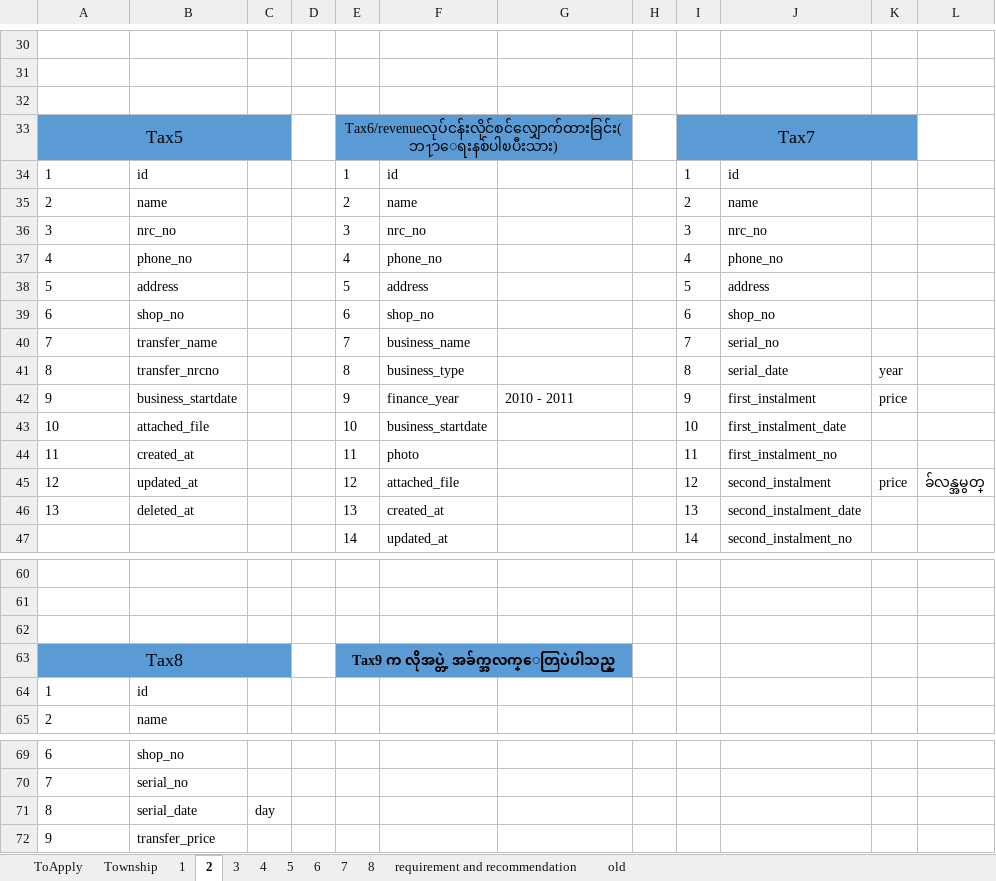
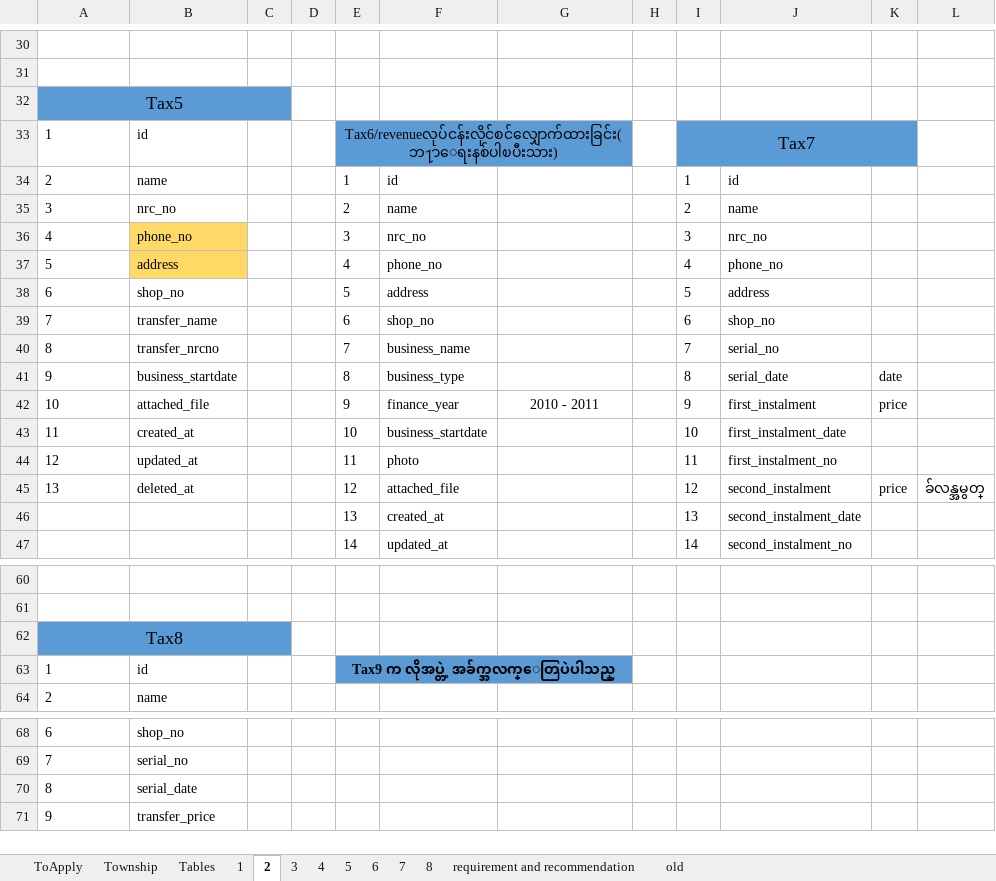
Before and after one commit to winpa123/ToApplyTables, an Excel workbook: ApplyTables.xlsx, sheet 2, drawn as a sheet; only a part is shown, gaps mark what is left out; values as stored, in another font and other column widths than the file's, no borders; removed rows and columns are numbered as before the commit, all else as after; the diff covers the shown part only; the diff names each change by its address in the sheet, - before the commit and + after, or states it on an @@ line.

Commit message:
updated tables

```diff
--- a/ApplyTables.xlsx (sheet 2)
+++ b/ApplyTables.xlsx (sheet 2)
+sheet tab: Tables
@@ column A renumbered between rows 19 and 62 @@
-A32:C32 fill: none
+A32:C32 fill: #5B9BD5
+A32:C32 merged
-A33:C33 fill: #5B9BD5
+A33:C33 fill: none
@@ A33 text size: smaller, alignment: center → left @@
-A33:C33 merged
-B33: (empty)
+B33: id
-B34: id
+B34: name
-B35: name
+B35: nrc_no
-B36: nrc_no
+B36: phone_no
-B36:B37 fill: none
+B36:B37 fill: #FFD966
-B37: phone_no
+B37: address
-B38: address
+B38: shop_no
-B39: shop_no
+B39: transfer_name
-B40: transfer_name
+B40: transfer_nrcno
-B41: transfer_nrcno
+B41: business_startdate
-K41: year
+K41: date
-B42: business_startdate
+B42: attached_file
-G42 alignment: left
+G42 alignment: center
-B43: attached_file
+B43: created_at
-B44: created_at
+B44: updated_at
-B45: updated_at
+B45: deleted_at
-B46: deleted_at
+B46: (empty)
-A62:C62 fill: none
+A62:C62 fill: #5B9BD5
+A62:C62 merged
-row 63: Tax8 |  |  |  | Tax9 က လိုအပ္တဲ့ အခ်က္အလက္ေတြပဲပါသည္
-E63: (empty)
+E63: Tax9 က လိုအပ္တဲ့ အခ်က္အလက္ေတြပဲပါသည္
-E63:G63 fill: none
+E63:G63 fill: #5B9BD5
+E63:G63 merged
-C70: day
+C70: (empty)
```
Also changed, not shown: 17 edited cells and cell formats elsewhere in this sheet, sheet 6, sheet 3, sheet 5, sheet 4, sheet ToApply, sheet 1, 3 more sheets.
